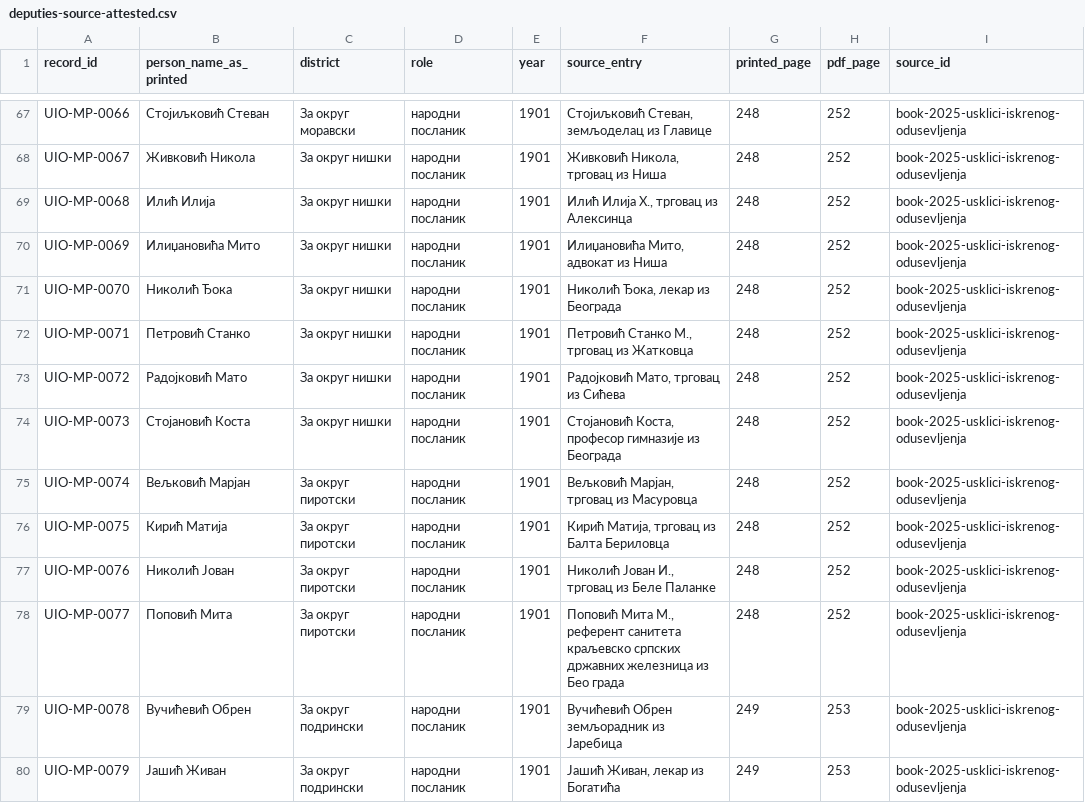
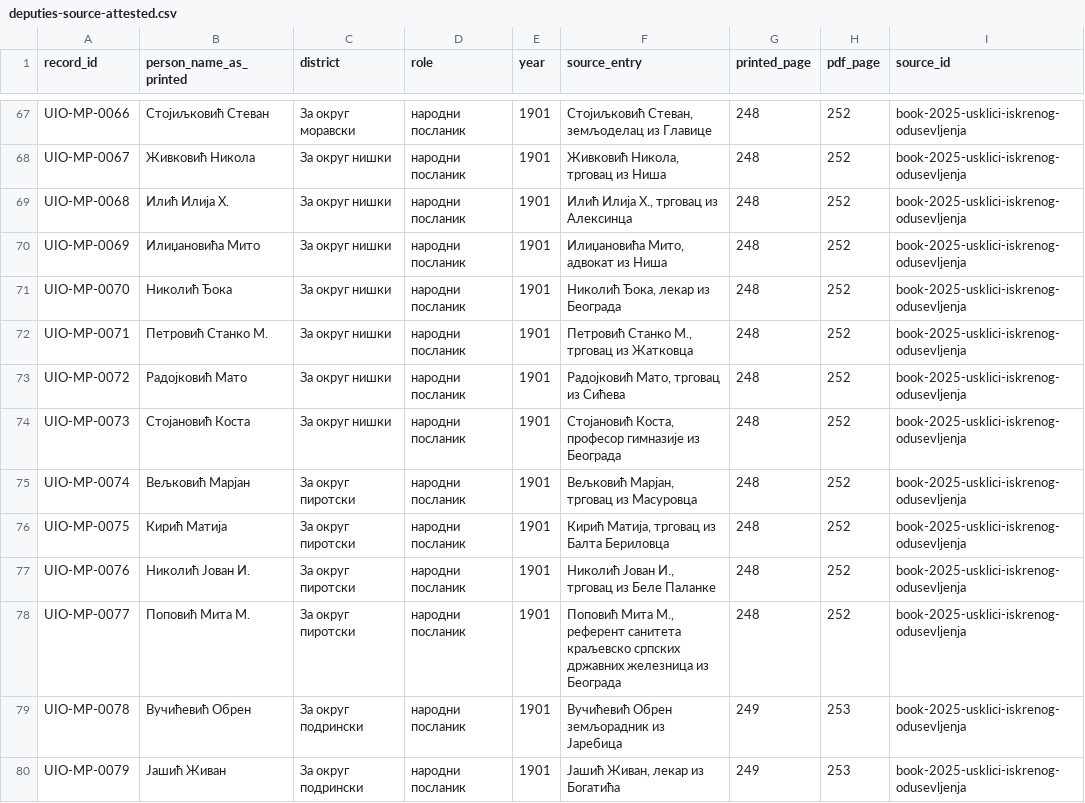
Before and after one commit to milos-timotijevic/milos-timotijevic.github.io, a CSV file: data/1901/deputies-source-attested.csv, drawn as a sheet; only a part is shown, gaps mark what is left out; the diff covers the shown part only; the diff names each change by its address in the sheet, - before the commit and + after, or states it on an @@ line.

```diff
--- a/data/1901/deputies-source-attested.csv
+++ b/data/1901/deputies-source-attested.csv
-B69 (person_name_as_printed): Илић Илија
+B69 (person_name_as_printed): Илић Илија Х.
-B72 (person_name_as_printed): Петровић Станко
+B72 (person_name_as_printed): Петровић Станко М.
-B77 (person_name_as_printed): Николић Јован
+B77 (person_name_as_printed): Николић Јован И.
-B78 (person_name_as_printed): Поповић Мита
+B78 (person_name_as_printed): Поповић Мита М.
-F78 (source_entry): …железница из Бео града
+F78 (source_entry): …железница из Београда
```
Also changed, not shown: 33 edited cells elsewhere in this file, data/1901/awards-source-attested.csv, data/1901/senators-source-attested.csv, 9 other files.
